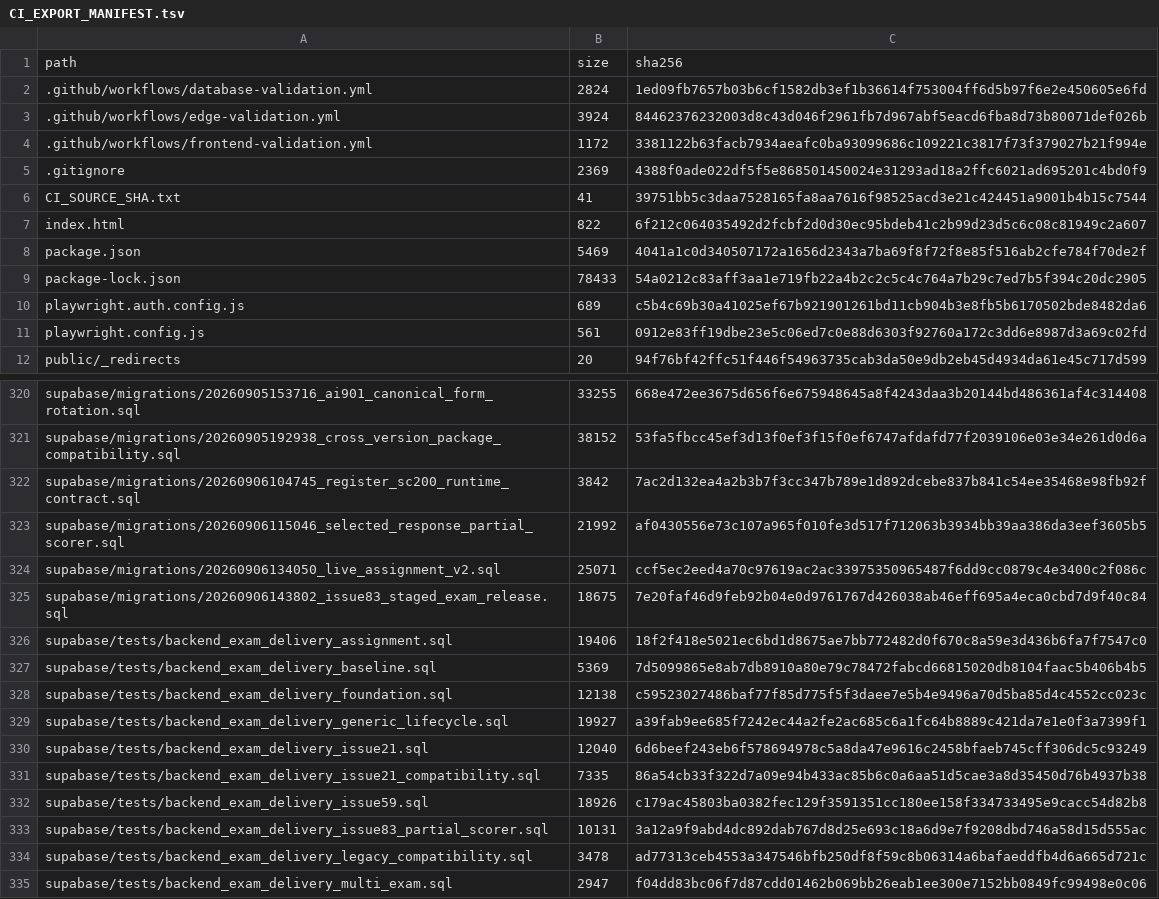
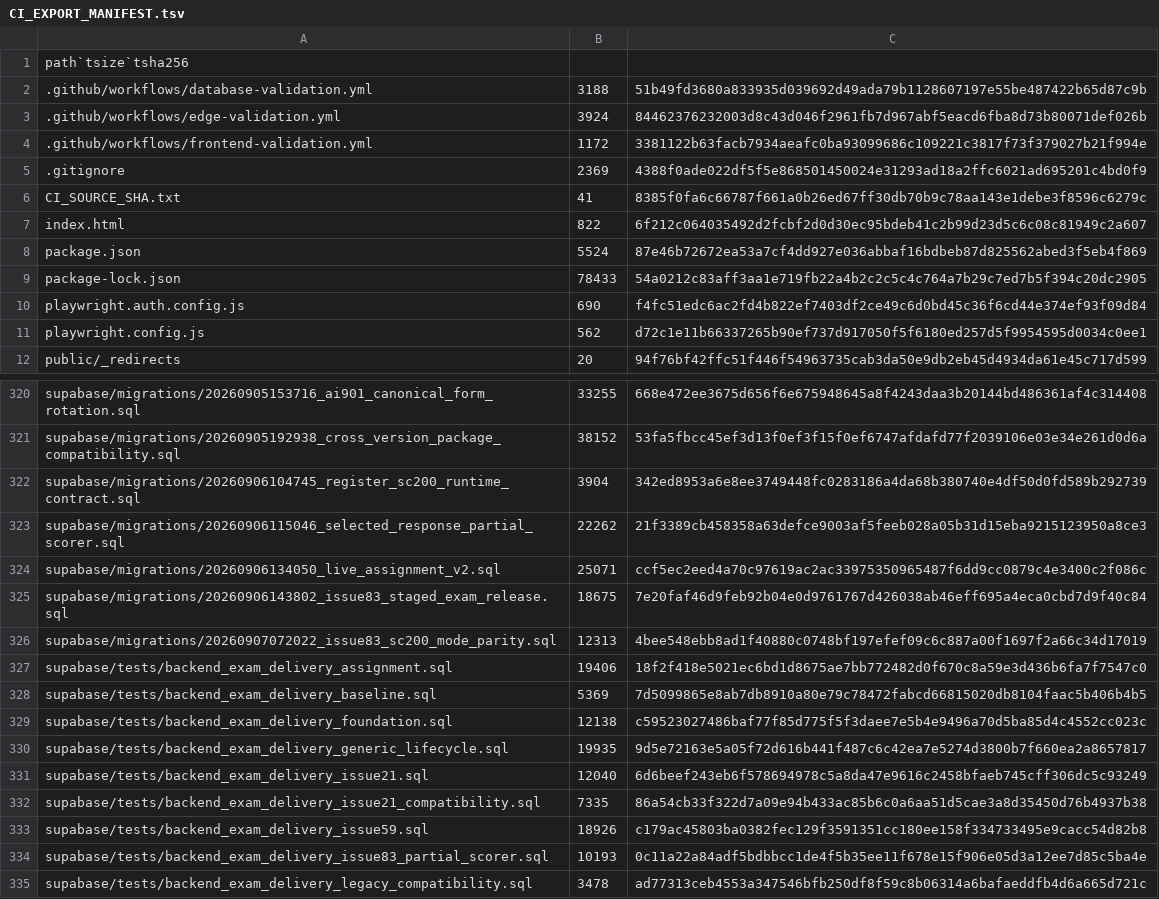
Before and after one commit to SAFFR0NM0NEY/cert-sim-platform-ci-public, a TSV file: CI_EXPORT_MANIFEST.tsv, drawn as a sheet; only a part is shown, gaps mark what is left out; the shorter side is filled out with more unchanged rows; the diff covers the shown part only.

Commit message:
ci: validate Issue 83 SC-200 mode parity
Source: 42ae0af19b340b1300f6d00c70aacd4512bfe0bd

Refs SAFFR0NM0NEY/cert-sim-platform#83

```diff
--- a/CI_EXPORT_MANIFEST.tsv
+++ b/CI_EXPORT_MANIFEST.tsv
@@ -1,3 +1,3 @@
-path	size	sha256
-.github/workflows/database-validation.yml	2824	1ed09fb7657b03b6cf1582db3ef1b36614f753004ff6d5b97f6e2e450605e6fd
+path`tsize`tsha256
+.github/workflows/database-validation.yml	3188	51b49fd3680a833935d039692d49ada79b1128607197e55be487422b65d87c9b
 .github/workflows/edge-validation.yml	3924	84462376232003d8c43d046f2961fb7d967abf5eacd6fba8d73b80071def026b
@@ -5,8 +5,8 @@ path	size	sha256
 .gitignore	2369	4388f0ade022df5f5e868501450024e31293ad18a2ffc6021ad695201c4bd0f9
-CI_SOURCE_SHA.txt	41	39751bb5c3daa7528165fa8aa7616f98525acd3e21c424451a9001b4b15c7544
+CI_SOURCE_SHA.txt	41	8385f0fa6c66787f661a0b26ed67ff30db70b9c78aa143e1debe3f8596c6279c
 index.html	822	6f212c064035492d2fcbf2d0d30ec95bdeb41c2b99d23d5c6c08c81949c2a607
-package.json	5469	4041a1c0d340507172a1656d2343a7ba69f8f72f8e85f516ab2cfe784f70de2f
+package.json	5524	87e46b72672ea53a7cf4dd927e036abbaf16bdbeb87d825562abed3f5eb4f869
 package-lock.json	78433	54a0212c83aff3aa1e719fb22a4b2c2c5c4c764a7b29c7ed7b5f394c20dc2905
-playwright.auth.config.js	689	c5b4c69b30a41025ef67b921901261bd11cb904b3e8fb5b6170502bde8482da6
-playwright.config.js	561	0912e83ff19dbe23e5c06ed7c0e88d6303f92760a172c3dd6e8987d3a69c02fd
+playwright.auth.config.js	690	f4fc51edc6ac2fd4b822ef7403df2ce49c6d0bd45c36f6cd44e374ef93f09d84
+playwright.config.js	562	d72c1e11b66337265b90ef737d917050f5f6180ed257d5f9954595d0034c0ee1
 public/_redirects	20	94f76bf42ffc51f446f54963735cab3da50e9db2eb45d4934da61e45c717d599
@@ -321,6 +321,7 @@ supabase/migrations/20260905153716_ai901_canonical_form_rotation.sql	33255	668e4
 supabase/migrations/20260905192938_cross_version_package_compatibility.sql	38152	53fa5fbcc45ef3d13f0ef3f15f0ef6747afdafd77f2039106e03e34e261d0d6a
-supabase/migrations/20260906104745_register_sc200_runtime_contract.sql	3842	7ac2d132ea4a2b3b7f3cc347b789e1d892dcebe837b841c54ee35468e98fb92f
-supabase/migrations/20260906115046_selected_response_partial_scorer.sql	21992	af0430556e73c107a965f010fe3d517f712063b3934bb39aa386da3eef3605b5
+supabase/migrations/20260906104745_register_sc200_runtime_contract.sql	3904	342ed8953a6e8ee3749448fc0283186a4da68b380740e4df50d0fd589b292739
+supabase/migrations/20260906115046_selected_response_partial_scorer.sql	22262	21f3389cb458358a63defce9003af5feeb028a05b31d15eba9215123950a8ce3
 supabase/migrations/20260906134050_live_assignment_v2.sql	25071	ccf5ec2eed4a70c97619ac2ac33975350965487f6dd9cc0879c4e3400c2f086c
 supabase/migrations/20260906143802_issue83_staged_exam_release.sql	18675	7e20faf46d9feb92b04e0d9761767d426038ab46eff695a4eca0cbd7d9f40c84
+supabase/migrations/20260907072022_issue83_sc200_mode_parity.sql	12313	4bee548ebb8ad1f40880c0748bf197efef09c6c887a00f1697f2a66c34d17019
 supabase/tests/backend_exam_delivery_assignment.sql	19406	18f2f418e5021ec6bd1d8675ae7bb772482d0f670c8a59e3d436b6fa7f7547c0
@@ -328,3 +329,3 @@ supabase/tests/backend_exam_delivery_baseline.sql	5369	7d5099865e8ab7db8910a80e7
 supabase/tests/backend_exam_delivery_foundation.sql	12138	c59523027486baf77f85d775f5f3daee7e5b4e9496a70d5ba85d4c4552cc023c
-supabase/tests/backend_exam_delivery_generic_lifecycle.sql	19927	a39fab9ee685f7242ec44a2fe2ac685c6a1fc64b8889c421da7e1e0f3a7399f1
+supabase/tests/backend_exam_delivery_generic_lifecycle.sql	19935	9d5e72163e5a05f72d616b441f487c6c42ea7e5274d3800b7f660ea2a8657817
 supabase/tests/backend_exam_delivery_issue21.sql	12040	6d6beef243eb6f578694978c5a8da47e9616c2458bfaeb745cff306dc5c93249
@@ -332,3 +333,3 @@ supabase/tests/backend_exam_delivery_issue21_compatibility.sql	7335	86a54cb33f32
 supabase/tests/backend_exam_delivery_issue59.sql	18926	c179ac45803ba0382fec129f3591351cc180ee158f334733495e9cacc54d82b8
-supabase/tests/backend_exam_delivery_issue83_partial_scorer.sql	10131	3a12a9f9abd4dc892dab767d8d25e693c18a6d9e7f9208dbd746a58d15d555ac
+supabase/tests/backend_exam_delivery_issue83_partial_scorer.sql	10193	0c11a22a84adf5bdbbcc1de4f5b35ee11f678e15f906e05d3a12ee7d85c5ba4e
 supabase/tests/backend_exam_delivery_legacy_compatibility.sql	3478	ad77313ceb4553a347546bfb250df8f59c8b06314a6bafaeddfb4d6a665d721c
```
Also changed, not shown: 1 added row, 1 removed row and 56 edited cells elsewhere in this file, 25 other files.
